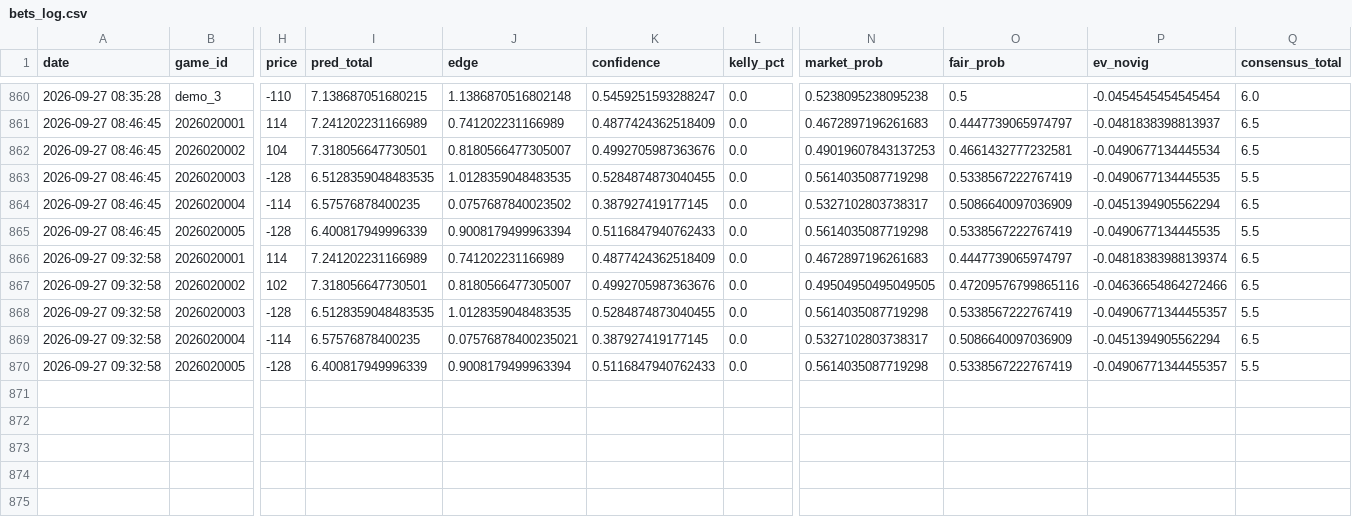
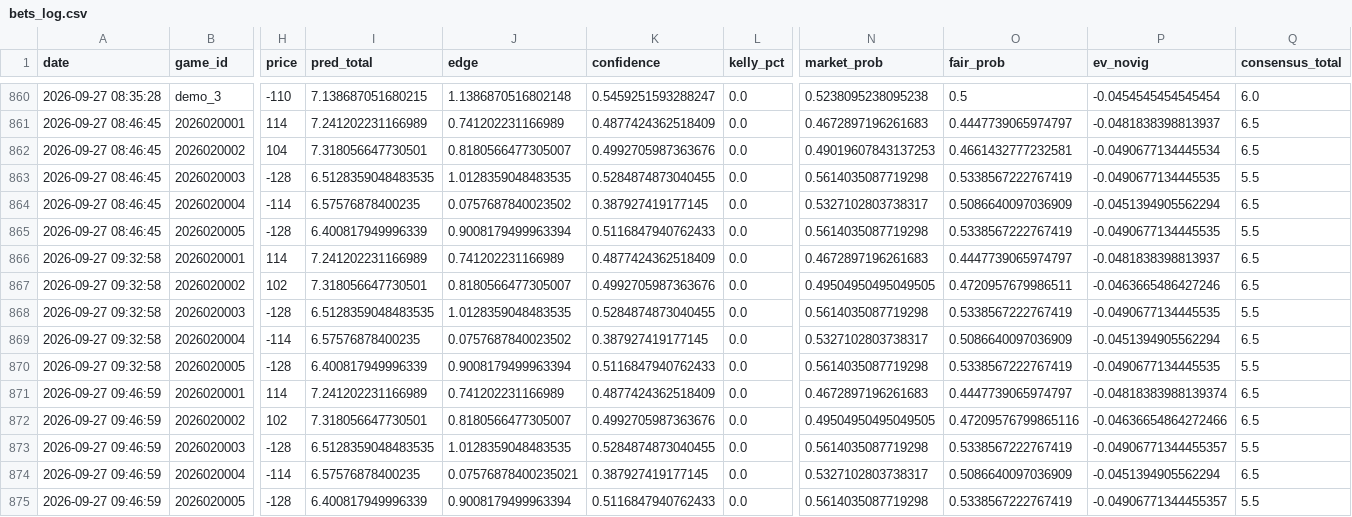
Before and after one commit to kirbypuckett031460-web/nhl, a CSV file: bets_log.csv, drawn as a sheet; only a part is shown, gaps mark what is left out; rows hold the shown columns only; the diff names each change by its address in the sheet, - before the commit and + after, or states it on an @@ line.

```diff
--- a/bets_log.csv
+++ b/bets_log.csv
-P866 (ev_novig): -0.04818383988139374
+P866 (ev_novig): -0.0481838398813937
-O867 (fair_prob): 0.47209576799865116
+O867 (fair_prob): 0.4720957679986511
-P867 (ev_novig): -0.04636654864272466
+P867 (ev_novig): -0.0463665486427246
-P868 (ev_novig): -0.04906771344455357
+P868 (ev_novig): -0.0490677134445535
-J869 (edge): 0.07576878400235021
+J869 (edge): 0.0757687840023502
-P870 (ev_novig): -0.04906771344455357
+P870 (ev_novig): -0.0490677134445535
+row 871: 2026-09-27 09:46:59 | 2026020001 | 114 | 7.241202231166989 | 0.741202231166989 | 0.4877424362518409 | 0.0 | 0.4672897196261683 | 0.4447739065974797 | -0.04818383988139374 | 6.5
+row 872: 2026-09-27 09:46:59 | 2026020002 | 102 | 7.318056647730501 | 0.8180566477305007 | 0.4992705987363676 | 0.0 | 0.49504950495049505 | 0.47209576799865116 | -0.04636654864272466 | 6.5
+row 873: 2026-09-27 09:46:59 | 2026020003 | -128 | 6.5128359048483535 | 1.0128359048483535 | 0.5284874873040455 | 0.0 | 0.5614035087719298 | 0.5338567222767419 | -0.04906771344455357 | 5.5
+row 874: 2026-09-27 09:46:59 | 2026020004 | -114 | 6.57576878400235 | 0.07576878400235021 | 0.387927419177145 | 0.0 | 0.5327102803738317 | 0.5086640097036909 | -0.0451394905562294 | 6.5
+row 875: 2026-09-27 09:46:59 | 2026020005 | -128 | 6.400817949996339 | 0.9008179499963394 | 0.5116847940762433 | 0.0 | 0.5614035087719298 | 0.5338567222767419 | -0.04906771344455357 | 5.5
```
Also changed, not shown: 2 other files.
